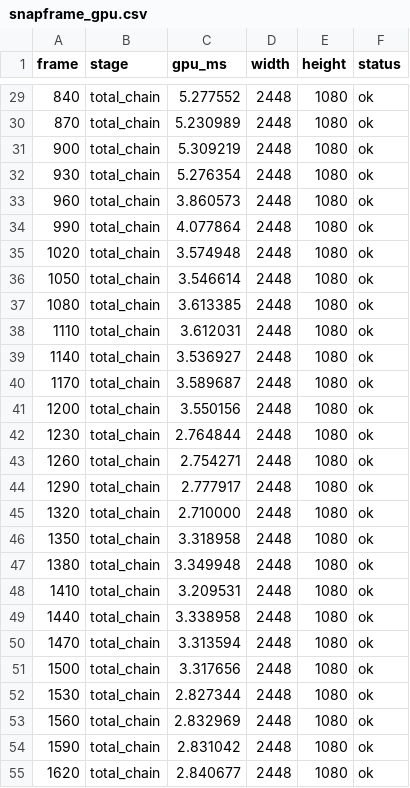
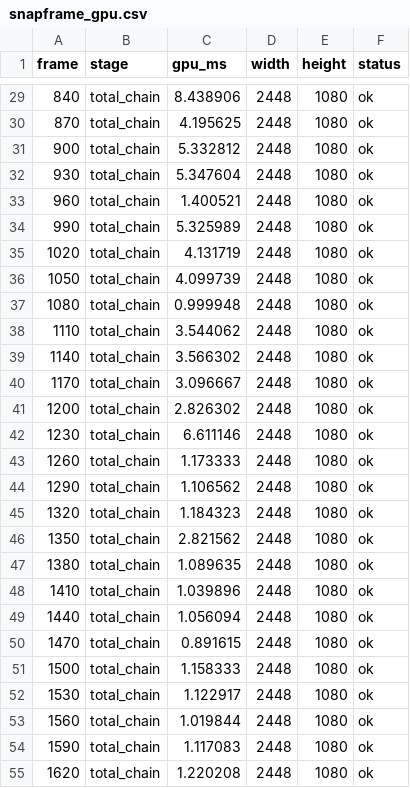
Before and after one commit to Snap888/Skyrim_Android, a CSV file: Logs/snapframe_gpu.csv, drawn as a sheet; only a part is shown, gaps mark what is left out; the diff covers the shown part only.

```diff
--- a/Logs/snapframe_gpu.csv
+++ b/Logs/snapframe_gpu.csv
@@ -29,27 +29,27 @@ frame,stage,gpu_ms,width,height,status
-840,total_chain,5.277552,2448,1080,ok
-870,total_chain,5.230989,2448,1080,ok
-900,total_chain,5.309219,2448,1080,ok
-930,total_chain,5.276354,2448,1080,ok
-960,total_chain,3.860573,2448,1080,ok
-990,total_chain,4.077864,2448,1080,ok
-1020,total_chain,3.574948,2448,1080,ok
-1050,total_chain,3.546614,2448,1080,ok
-1080,total_chain,3.613385,2448,1080,ok
-1110,total_chain,3.612031,2448,1080,ok
-1140,total_chain,3.536927,2448,1080,ok
-1170,total_chain,3.589687,2448,1080,ok
-1200,total_chain,3.550156,2448,1080,ok
-1230,total_chain,2.764844,2448,1080,ok
-1260,total_chain,2.754271,2448,1080,ok
-1290,total_chain,2.777917,2448,1080,ok
-1320,total_chain,2.710000,2448,1080,ok
-1350,total_chain,3.318958,2448,1080,ok
-1380,total_chain,3.349948,2448,1080,ok
-1410,total_chain,3.209531,2448,1080,ok
-1440,total_chain,3.338958,2448,1080,ok
-1470,total_chain,3.313594,2448,1080,ok
-1500,total_chain,3.317656,2448,1080,ok
-1530,total_chain,2.827344,2448,1080,ok
-1560,total_chain,2.832969,2448,1080,ok
-1590,total_chain,2.831042,2448,1080,ok
-1620,total_chain,2.840677,2448,1080,ok
+840,total_chain,8.438906,2448,1080,ok
+870,total_chain,4.195625,2448,1080,ok
+900,total_chain,5.332812,2448,1080,ok
+930,total_chain,5.347604,2448,1080,ok
+960,total_chain,1.400521,2448,1080,ok
+990,total_chain,5.325989,2448,1080,ok
+1020,total_chain,4.131719,2448,1080,ok
+1050,total_chain,4.099739,2448,1080,ok
+1080,total_chain,0.999948,2448,1080,ok
+1110,total_chain,3.544062,2448,1080,ok
+1140,total_chain,3.566302,2448,1080,ok
+1170,total_chain,3.096667,2448,1080,ok
+1200,total_chain,2.826302,2448,1080,ok
+1230,total_chain,6.611146,2448,1080,ok
+1260,total_chain,1.173333,2448,1080,ok
+1290,total_chain,1.106562,2448,1080,ok
+1320,total_chain,1.184323,2448,1080,ok
+1350,total_chain,2.821562,2448,1080,ok
+1380,total_chain,1.089635,2448,1080,ok
+1410,total_chain,1.039896,2448,1080,ok
+1440,total_chain,1.056094,2448,1080,ok
+1470,total_chain,0.891615,2448,1080,ok
+1500,total_chain,1.158333,2448,1080,ok
+1530,total_chain,1.122917,2448,1080,ok
+1560,total_chain,1.019844,2448,1080,ok
+1590,total_chain,1.117083,2448,1080,ok
+1620,total_chain,1.220208,2448,1080,ok
```
Also changed, not shown: 4 added rows and 120 edited cells elsewhere in this file, Logs/snapframe_perf_on.csv, 4 other files.
